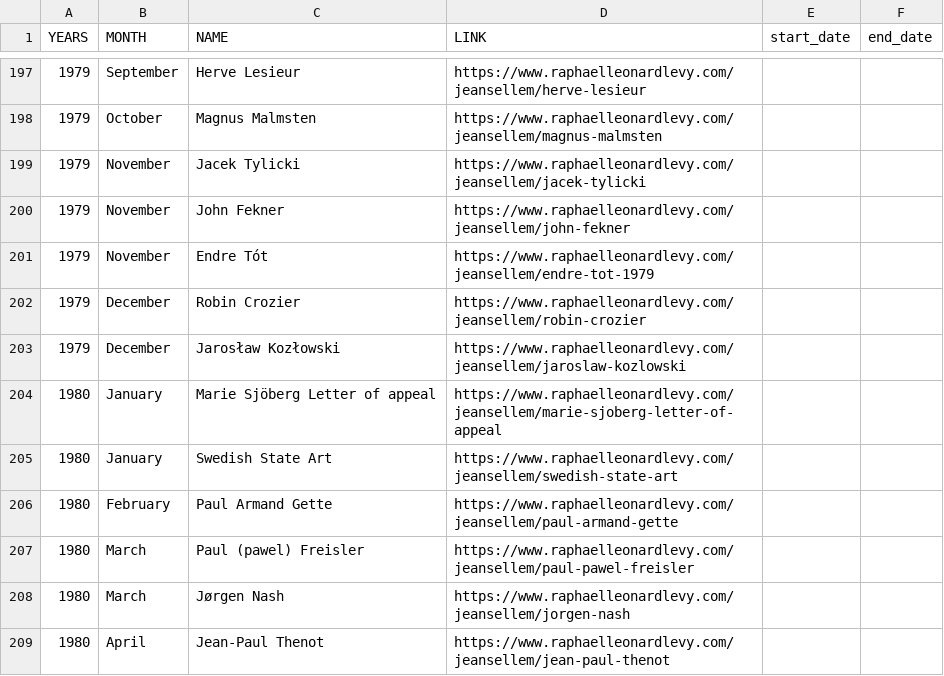
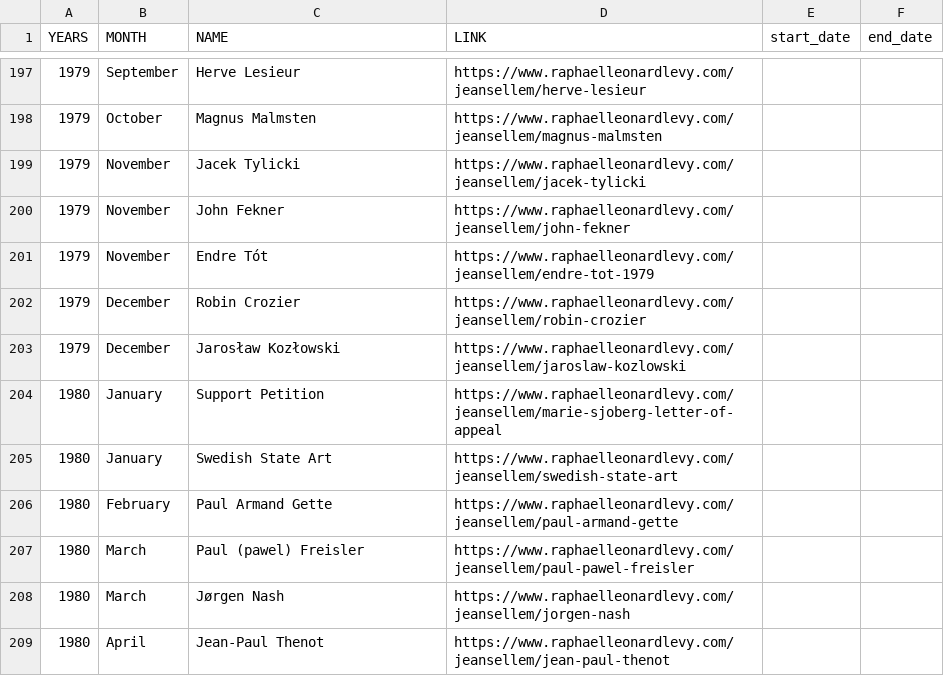
Before and after one commit to rphl66/my-csv-files, a CSV file: data_namecased.csv, drawn as a sheet; only a part is shown, gaps mark what is left out.

```diff
--- a/data_namecased.csv
+++ b/data_namecased.csv
@@ -203,3 +203,3 @@ YEARS;MONTH;NAME;LINK;start_date;end_date
 1979;December;Jarosław Kozłowski;https://www.raphaelleonardlevy.com/jeansellem/jaroslaw-kozlowski;;
-1980;January;Marie Sjöberg Letter of appeal;https://www.raphaelleonardlevy.com/jeansellem/marie-sjoberg-letter-of-appeal;;
+1980;January;Support Petition;https://www.raphaelleonardlevy.com/jeansellem/marie-sjoberg-letter-of-appeal;;
 1980;January;Swedish State Art;https://www.raphaelleonardlevy.com/jeansellem/swedish-state-art;;
```
